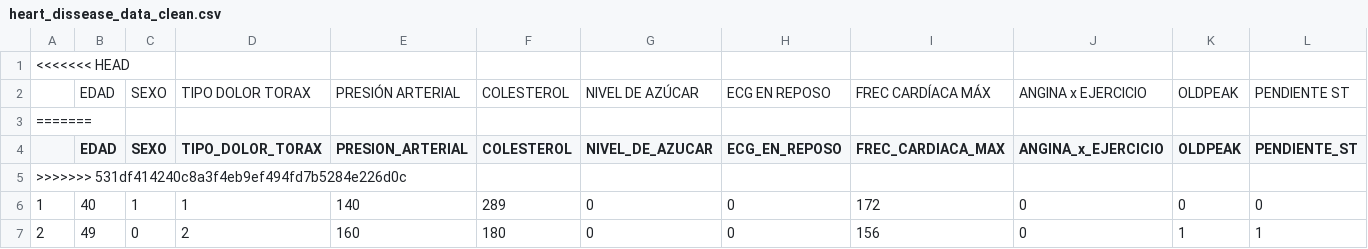
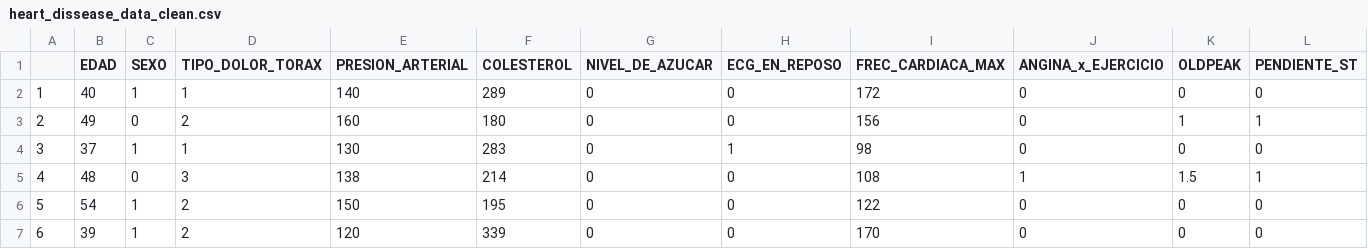
Before and after one commit to Masetto97/Tipologia_y_Ciclo_Vida_Datos, a CSV file: Código/heart_dissease_data_clean.csv, drawn as a sheet; only a part is shown; the shorter side is filled out with more unchanged rows; rows hold the shown columns only; the diff names each change by its address in the sheet, - before the commit and + after, or states it on an @@ line.

```diff
--- a/Código/heart_dissease_data_clean.csv
+++ b/Código/heart_dissease_data_clean.csv
-row 1: <<<<<<< HEAD
-row 2:  | EDAD | SEXO | TIPO DOLOR TORAX | PRESIÓN ARTERIAL | COLESTEROL | NIVEL DE AZÚCAR | ECG EN REPOSO | FREC CARDÍACA MÁX | ANGINA x EJERCICIO | OLDPEAK | PENDIENTE ST
-row 3: =======
-row 5: >>>>>>> 531df414240c8a3f4eb9ef494fd7b5284e226d0c
```
Also changed, not shown: 3 other files.
